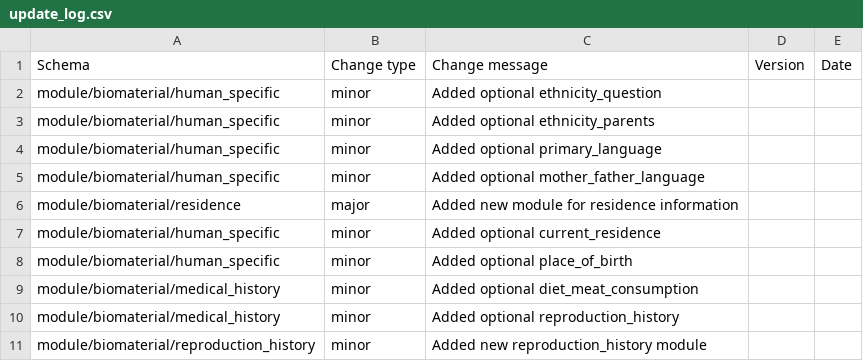
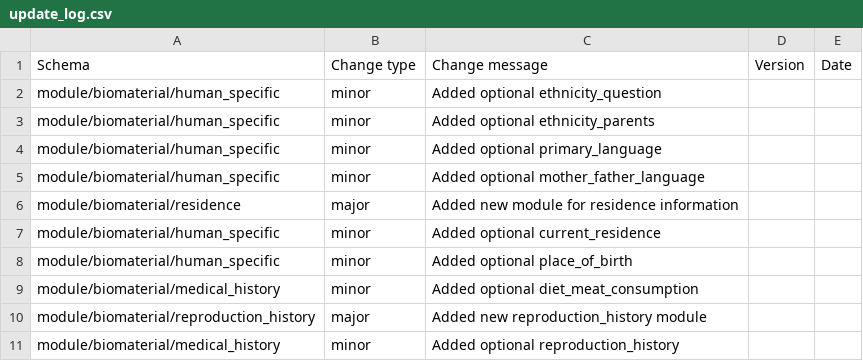
Before and after one commit to HumanCellAtlas/metadata-schema, a CSV file: json_schema/update_log.csv, drawn as a sheet.

```diff
--- a/json_schema/update_log.csv
+++ b/json_schema/update_log.csv
@@ -9,3 +9,3 @@ module/biomaterial/human_specific,minor,Added optional place_of_birth,,
 module/biomaterial/medical_history,minor,Added optional diet_meat_consumption,,
+module/biomaterial/reproduction_history,major,Added new reproduction_history module,,
 module/biomaterial/medical_history,minor,Added optional reproduction_history,,
-module/biomaterial/reproduction_history,minor,Added new reproduction_history module,,
```
Also changed, not shown: 3 other files.
